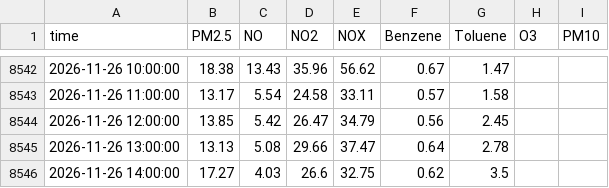
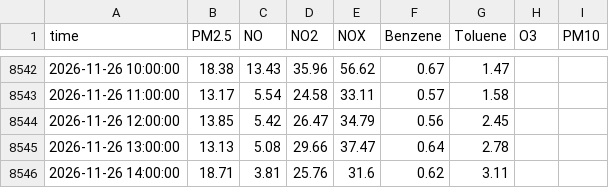
Before and after one commit to Yonifal/shoham-air, a CSV file: data/station.csv, drawn as a sheet; only a part is shown, gaps mark what is left out.

```diff
--- a/data/station.csv
+++ b/data/station.csv
@@ -8545,2 +8545,2 @@ time,PM2.5,NO,NO2,NOX,Benzene,Toluene,O3,PM10
 2026-11-26 13:00:00,13.13,5.08,29.66,37.47,0.64,2.78,,
-2026-11-26 14:00:00,17.27,4.03,26.6,32.75,0.62,3.5,,
+2026-11-26 14:00:00,18.71,3.81,25.76,31.6,0.62,3.11,,
```
Also changed, not shown: 2 other files.
